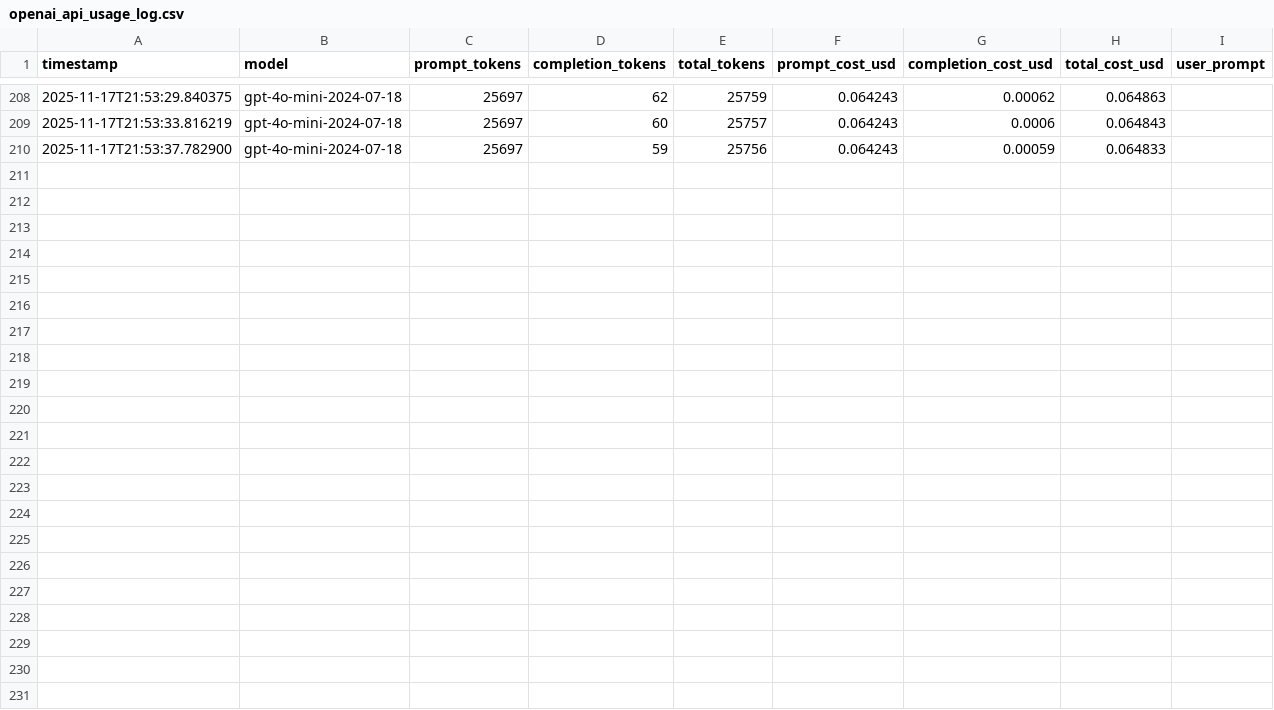
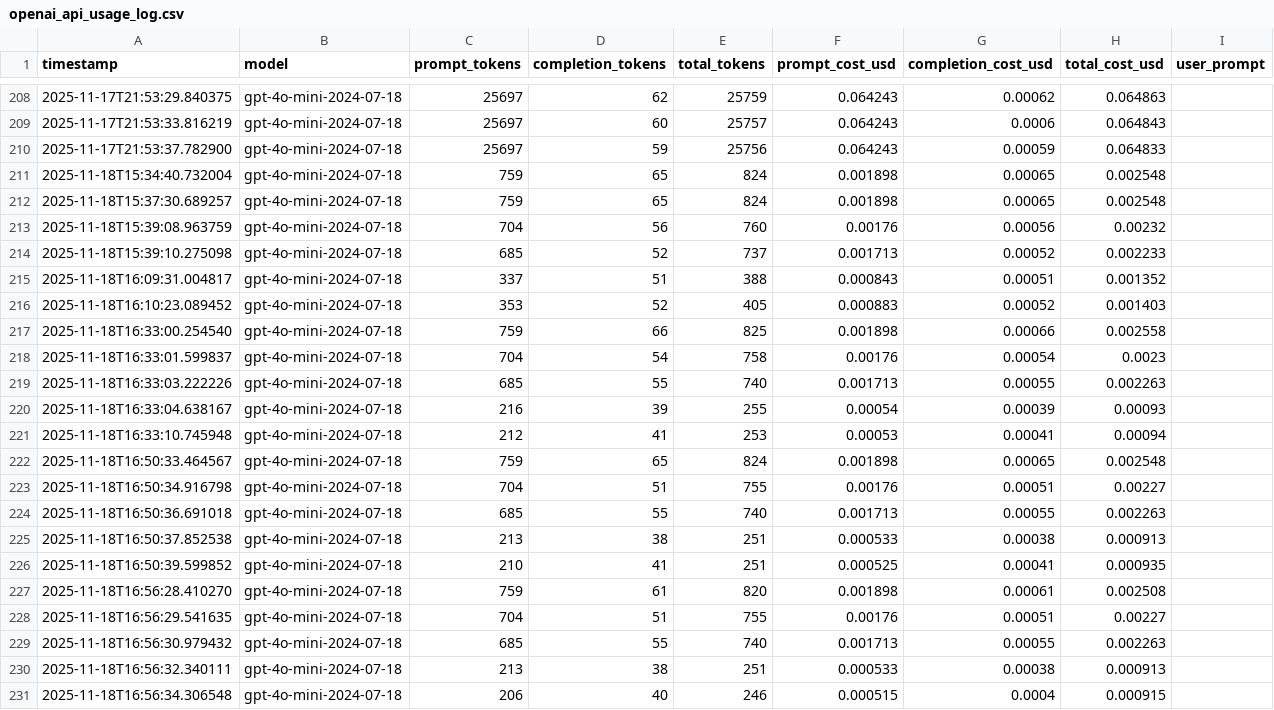
Before and after one commit to VisionAIGeek99/Embodied-RAG-implementation, a CSV file: log/openai_api_usage_log.csv, drawn as a sheet; only a part is shown, gaps mark what is left out.

```diff
--- a/log/openai_api_usage_log.csv
+++ b/log/openai_api_usage_log.csv
@@ -210 +210,22 @@ timestamp,model,prompt_tokens,completion_tokens,total_tokens,prompt_cost_usd,com
 2025-11-17T21:53:37.782900,gpt-4o-mini-2024-07-18,25697,59,25756,0.064243,0.00059,0.064833
+2025-11-18T15:34:40.732004,gpt-4o-mini-2024-07-18,759,65,824,0.001898,0.00065,0.002548
+2025-11-18T15:37:30.689257,gpt-4o-mini-2024-07-18,759,65,824,0.001898,0.00065,0.002548
+2025-11-18T15:39:08.963759,gpt-4o-mini-2024-07-18,704,56,760,0.00176,0.00056,0.00232
+2025-11-18T15:39:10.275098,gpt-4o-mini-2024-07-18,685,52,737,0.001713,0.00052,0.002233
+2025-11-18T16:09:31.004817,gpt-4o-mini-2024-07-18,337,51,388,0.000843,0.00051,0.001352
+2025-11-18T16:10:23.089452,gpt-4o-mini-2024-07-18,353,52,405,0.000883,0.00052,0.001403
+2025-11-18T16:33:00.254540,gpt-4o-mini-2024-07-18,759,66,825,0.001898,0.00066,0.002558
+2025-11-18T16:33:01.599837,gpt-4o-mini-2024-07-18,704,54,758,0.00176,0.00054,0.0023
+2025-11-18T16:33:03.222226,gpt-4o-mini-2024-07-18,685,55,740,0.001713,0.00055,0.002263
+2025-11-18T16:33:04.638167,gpt-4o-mini-2024-07-18,216,39,255,0.00054,0.00039,0.00093
+2025-11-18T16:33:10.745948,gpt-4o-mini-2024-07-18,212,41,253,0.00053,0.00041,0.00094
+2025-11-18T16:50:33.464567,gpt-4o-mini-2024-07-18,759,65,824,0.001898,0.00065,0.002548
+2025-11-18T16:50:34.916798,gpt-4o-mini-2024-07-18,704,51,755,0.00176,0.00051,0.00227
+2025-11-18T16:50:36.691018,gpt-4o-mini-2024-07-18,685,55,740,0.001713,0.00055,0.002263
+2025-11-18T16:50:37.852538,gpt-4o-mini-2024-07-18,213,38,251,0.000533,0.00038,0.000913
+2025-11-18T16:50:39.599852,gpt-4o-mini-2024-07-18,210,41,251,0.000525,0.00041,0.000935
+2025-11-18T16:56:28.410270,gpt-4o-mini-2024-07-18,759,61,820,0.001898,0.00061,0.002508
+2025-11-18T16:56:29.541635,gpt-4o-mini-2024-07-18,704,51,755,0.00176,0.00051,0.00227
+2025-11-18T16:56:30.979432,gpt-4o-mini-2024-07-18,685,55,740,0.001713,0.00055,0.002263
+2025-11-18T16:56:32.340111,gpt-4o-mini-2024-07-18,213,38,251,0.000533,0.00038,0.000913
+2025-11-18T16:56:34.306548,gpt-4o-mini-2024-07-18,206,40,246,0.000515,0.0004,0.000915
```
Also changed, not shown: 30 other files.
